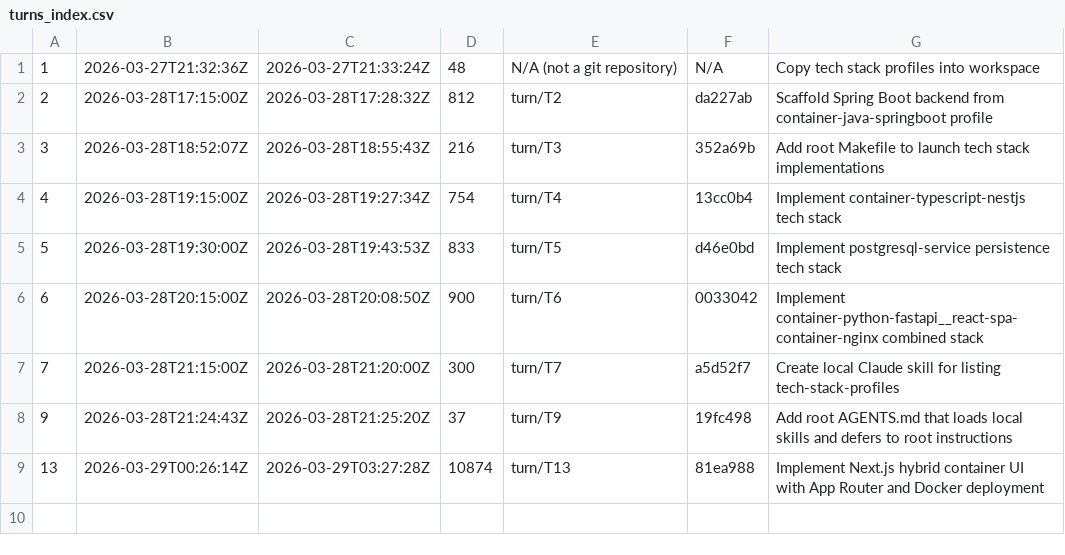
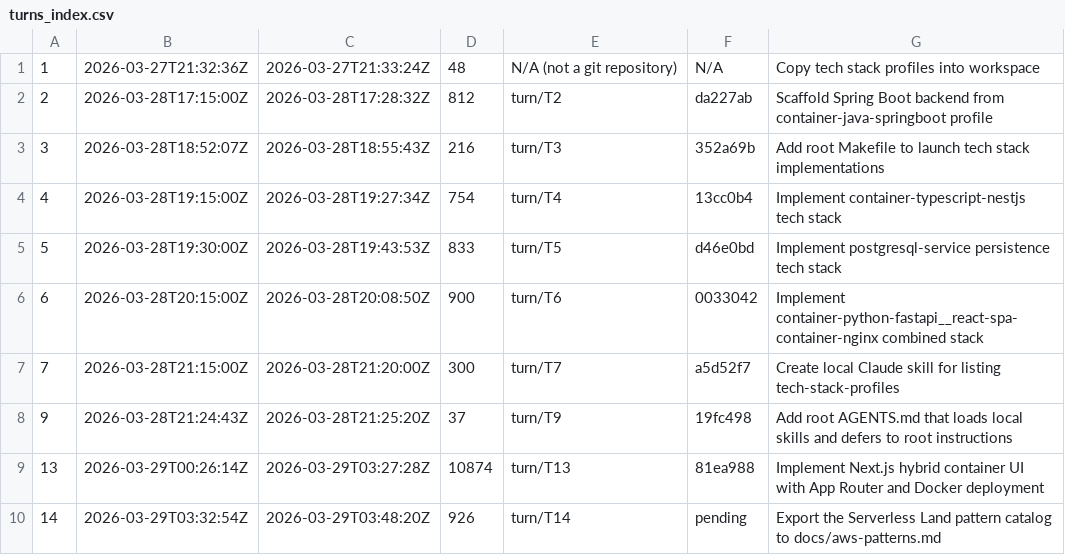
Before and after one commit to bobwares/app-factory, a CSV file: ai/agentic-pipeline/turns_index.csv, drawn as a sheet.

Commit message:
AI Coding Agent Change: - Export the Serverless Land patterns catalog to docs/aws-patterns.md - Record the turn-14 context, execution trace, ADR, PR summary, and manifest - Preserve the extraction date and bundled-source metadata for the generated list

```diff
--- a/ai/agentic-pipeline/turns_index.csv
+++ b/ai/agentic-pipeline/turns_index.csv
@@ -9 +9,2 @@
 13,2026-03-29T00:26:14Z,2026-03-29T03:27:28Z,10874,turn/T13,81ea988,Implement Next.js hybrid container UI with App Router and Docker deployment
+14,2026-03-29T03:32:54Z,2026-03-29T03:48:20Z,926,turn/T14,pending,Export the Serverless Land pattern catalog to docs/aws-patterns.md
```
Also changed, not shown: 6 other files.
